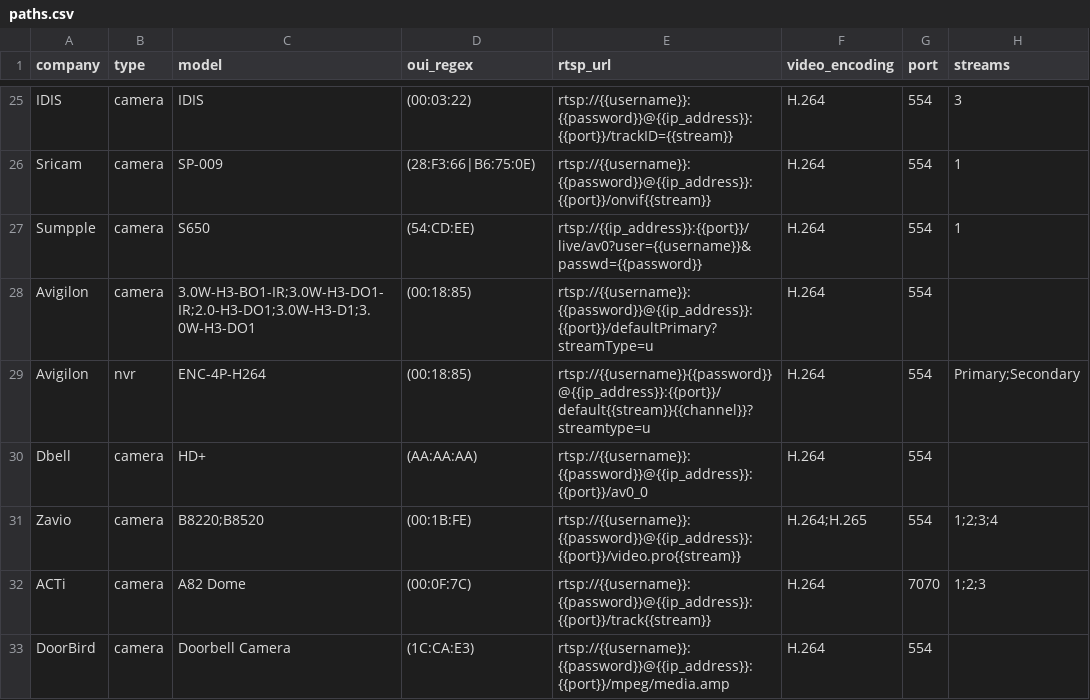
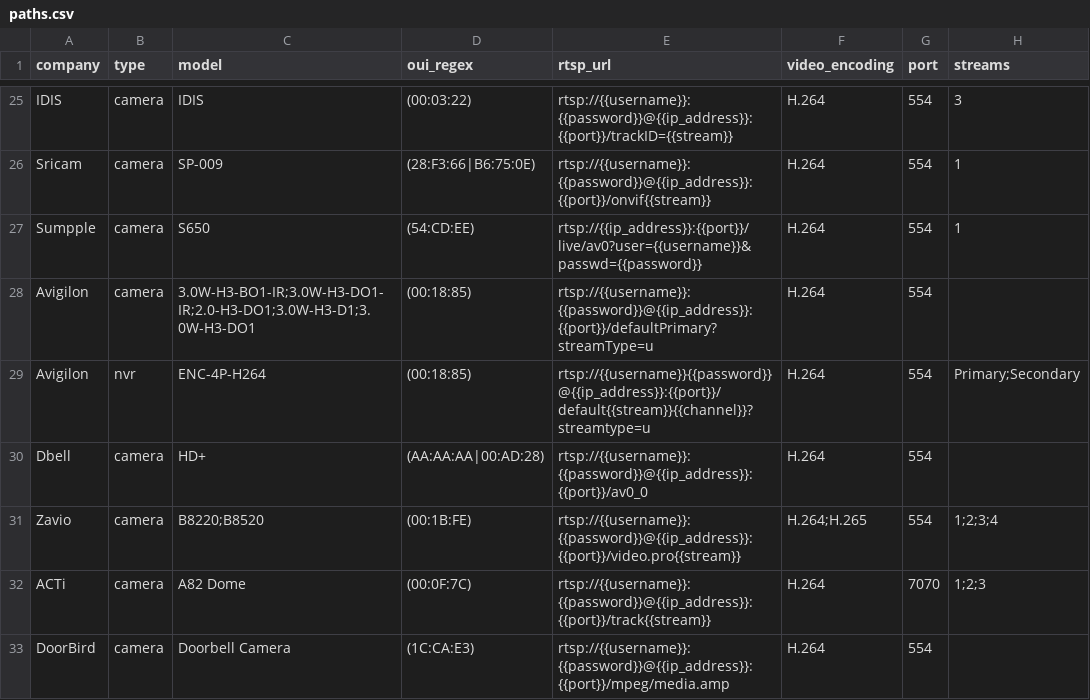
Before and after one commit to CamioCam/rtsp, a CSV file: cameras/paths.csv, drawn as a sheet; only a part is shown, gaps mark what is left out; the diff names each change by its address in the sheet, - before the commit and + after, or states it on an @@ line.

Commit message:
Added DBELL 00:AD:28 OUI

```diff
--- a/cameras/paths.csv
+++ b/cameras/paths.csv
-D30 (oui_regex): (AA:AA:AA)
+D30 (oui_regex): (AA:AA:AA|00:AD:28)
```
